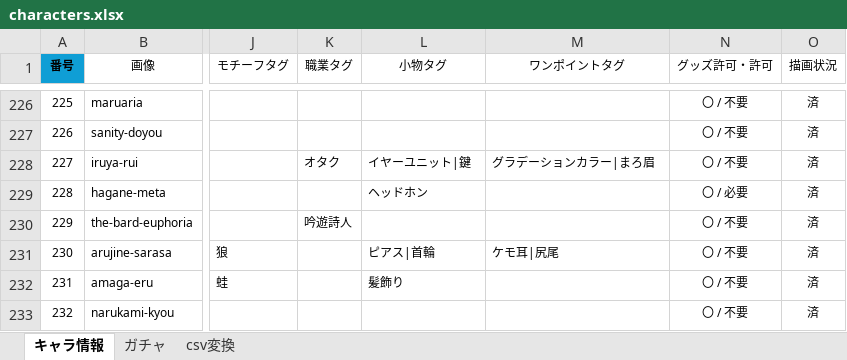
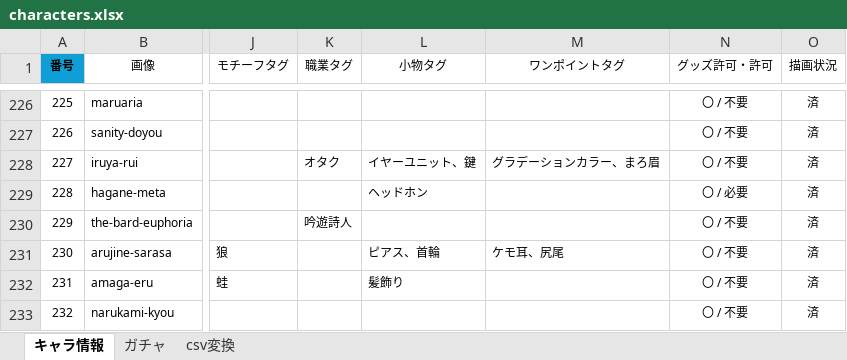
Before and after one commit to nyaruru-02/UTAU-Character-Icon-Library, an Excel workbook: data/characters.xlsx, sheet キャラ情報, drawn as a sheet; only a part is shown, gaps mark what is left out; values as stored, in another font and other column widths than the file's, no borders; conditional formats and table styles not drawn; the diff covers the shown part only; the diff names each change by its address in the sheet, - before the commit and + after, or states it on an @@ line.

```diff
--- a/data/characters.xlsx (sheet キャラ情報)
+++ b/data/characters.xlsx (sheet キャラ情報)
-L228 (小物タグ): イヤーユニット|鍵
+L228 (小物タグ): イヤーユニット、鍵
-M228 (ワンポイントタグ): グラデーションカラー|まろ眉
+M228 (ワンポイントタグ): グラデーションカラー、まろ眉
-L231 (小物タグ): ピアス|首輪
+L231 (小物タグ): ピアス、首輪
-M231 (ワンポイントタグ): ケモ耳|尻尾
+M231 (ワンポイントタグ): ケモ耳、尻尾
```
Also changed, not shown: 1 added row, 1 removed row and 82 edited cells elsewhere in this sheet, sheet csv変換, sheet ガチャ, formulas that keep their value, hidden cells, 2 other files.
